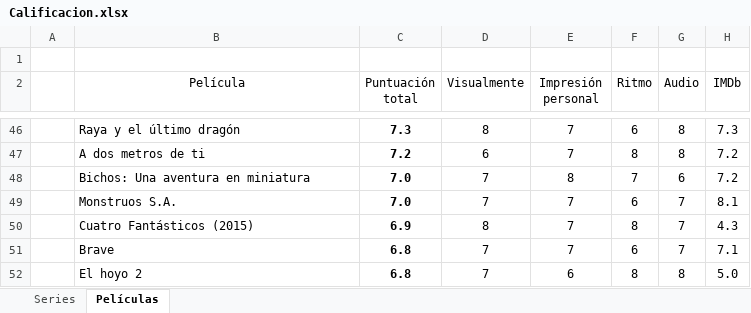
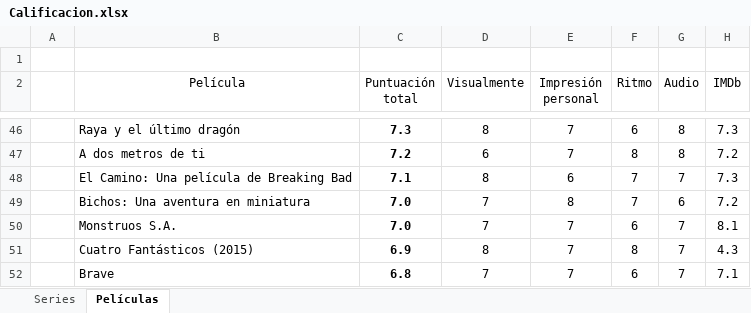
Before and after one commit to jarasa03/Calificacion-de-peliculas-y-series, an Excel workbook: Calificacion.xlsx, sheet Películas, drawn as a sheet; only a part is shown, gaps mark what is left out; the shorter side is filled out with more unchanged rows; values as stored, in another font and other column widths than the file's, no borders; table styles not drawn; the diff names each change by its address in the sheet, - before the commit and + after, or states it on an @@ line.

Commit message:
V. 41

```diff
--- a/Calificacion.xlsx (sheet Películas)
+++ b/Calificacion.xlsx (sheet Películas)
+row 48:  | El Camino: Una película de Breaking Bad | 7.1 | 8 | 6 | 7 | 7 | 7.3
```
